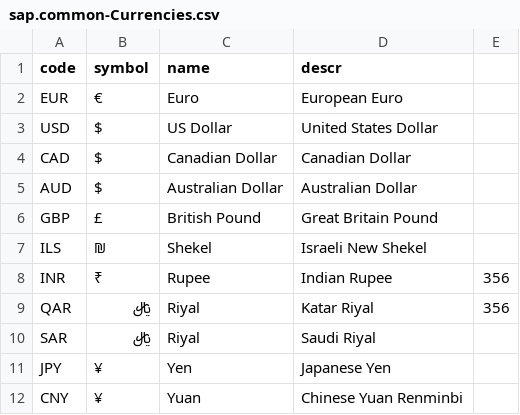
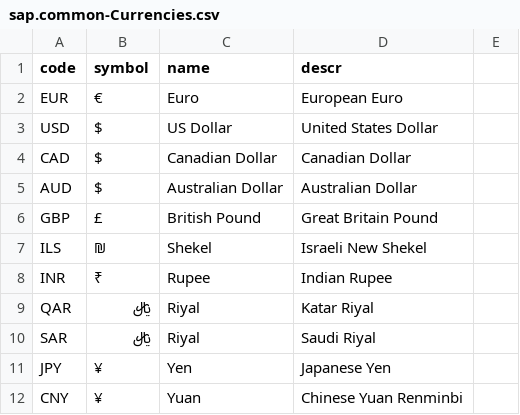
Before and after one commit to o-liver/Commercial-App-Experience, a CSV file: db/data/sap.common-Currencies.csv, drawn as a sheet.

```diff
--- a/db/data/sap.common-Currencies.csv
+++ b/db/data/sap.common-Currencies.csv
@@ -7,4 +7,4 @@ GBP;£;British Pound;Great Britain Pound
 ILS;₪;Shekel;Israeli New Shekel
-INR;₹;Rupee;Indian Rupee;356
-QAR;﷼;Riyal;Katar Riyal;356
+INR;₹;Rupee;Indian Rupee
+QAR;﷼;Riyal;Katar Riyal
 SAR;﷼;Riyal;Saudi Riyal
```
Also changed, not shown: db/data/sap.cae.eventmanagement-Events.csv, db/data/sap.common-Currencies_texts.csv, 3 other files.
